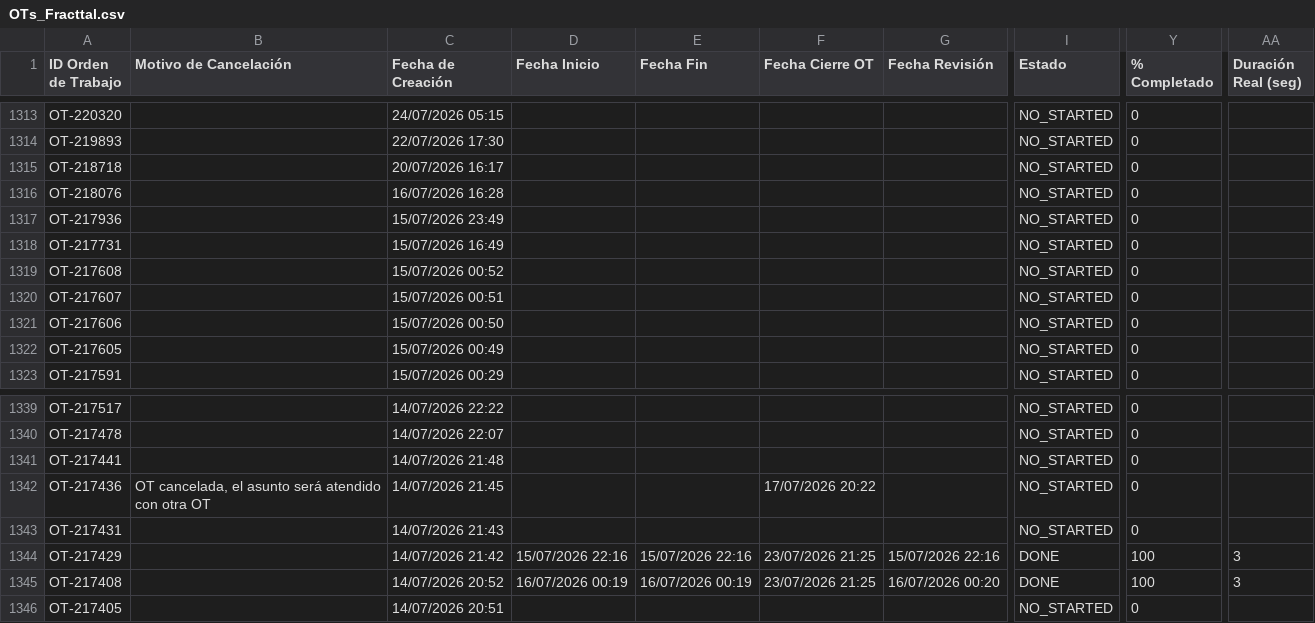
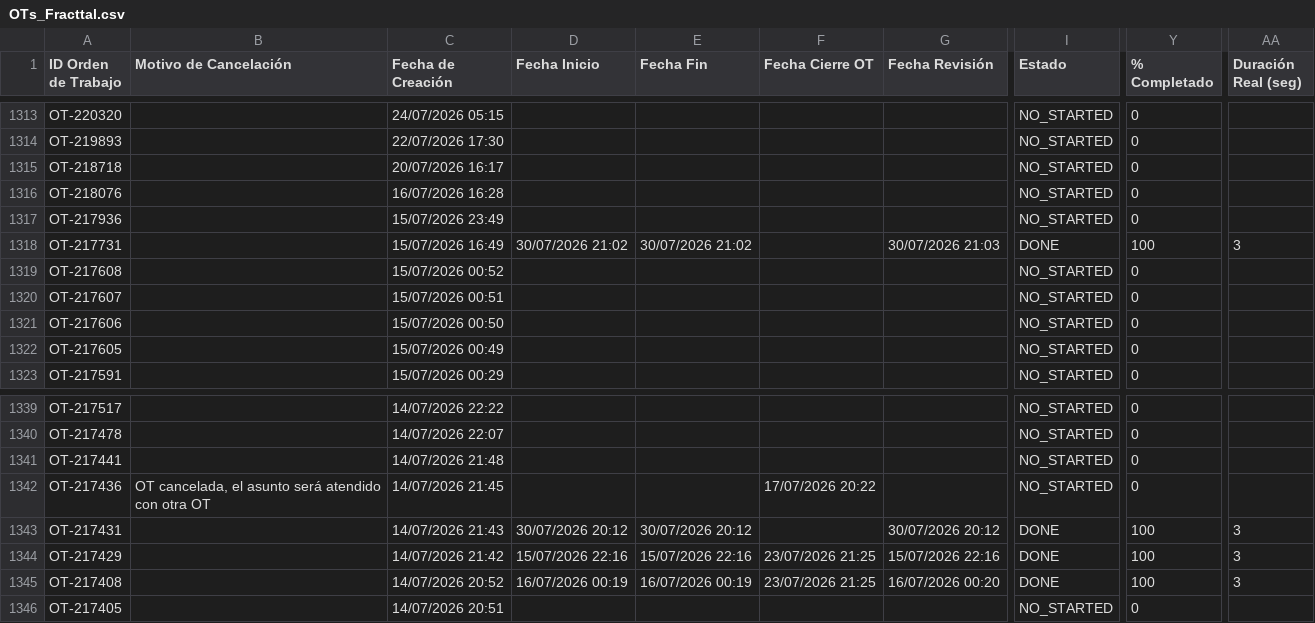
Before and after one commit to Andres-St1/fracttal-ots, a CSV file: OTs_Fracttal.csv, drawn as a sheet; only a part is shown, gaps mark what is left out; the diff names each change by its address in the sheet, - before the commit and + after, or states it on an @@ line.

```diff
--- a/OTs_Fracttal.csv
+++ b/OTs_Fracttal.csv
-D1318 (Fecha Inicio): (empty)
+D1318 (Fecha Inicio): 30/07/2026 21:02
-E1318 (Fecha Fin): (empty)
+E1318 (Fecha Fin): 30/07/2026 21:02
-G1318 (Fecha Revisión): (empty)
+G1318 (Fecha Revisión): 30/07/2026 21:03
-I1318 (Estado): NO_STARTED
+I1318 (Estado): DONE
-Y1318 (% Completado): 0
+Y1318 (% Completado): 100
-AA1318 (Duración Real (seg)): (empty)
+AA1318 (Duración Real (seg)): 3
-D1343 (Fecha Inicio): (empty)
+D1343 (Fecha Inicio): 30/07/2026 20:12
-E1343 (Fecha Fin): (empty)
+E1343 (Fecha Fin): 30/07/2026 20:12
-G1343 (Fecha Revisión): (empty)
+G1343 (Fecha Revisión): 30/07/2026 20:12
-I1343 (Estado): NO_STARTED
+I1343 (Estado): DONE
-Y1343 (% Completado): 0
+Y1343 (% Completado): 100
-AA1343 (Duración Real (seg)): (empty)
+AA1343 (Duración Real (seg)): 3
```
